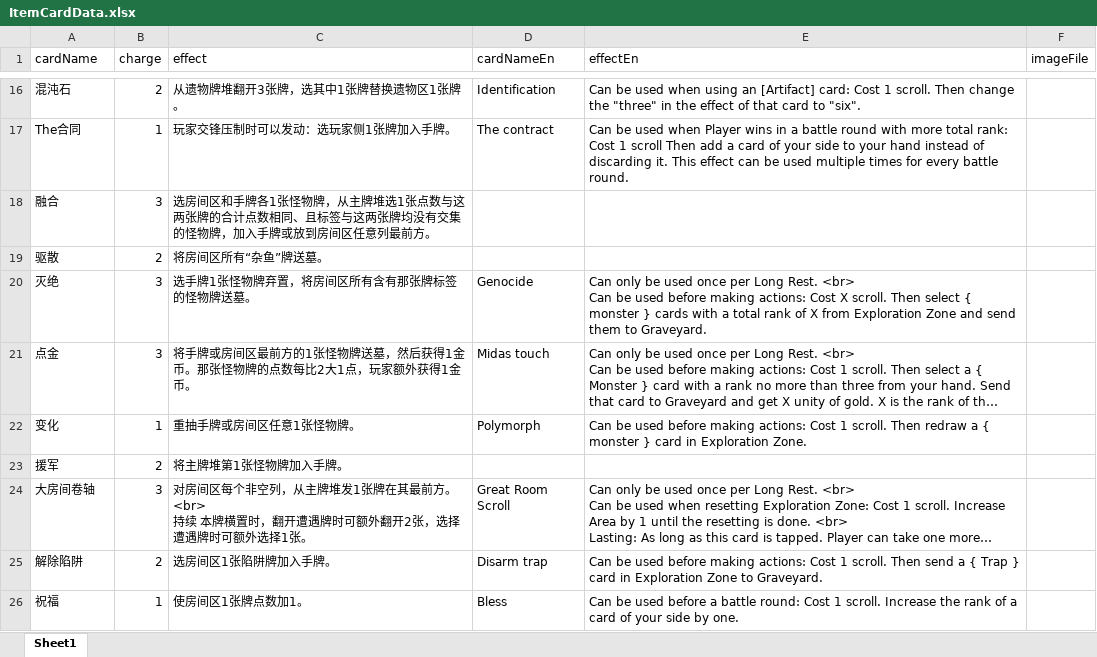
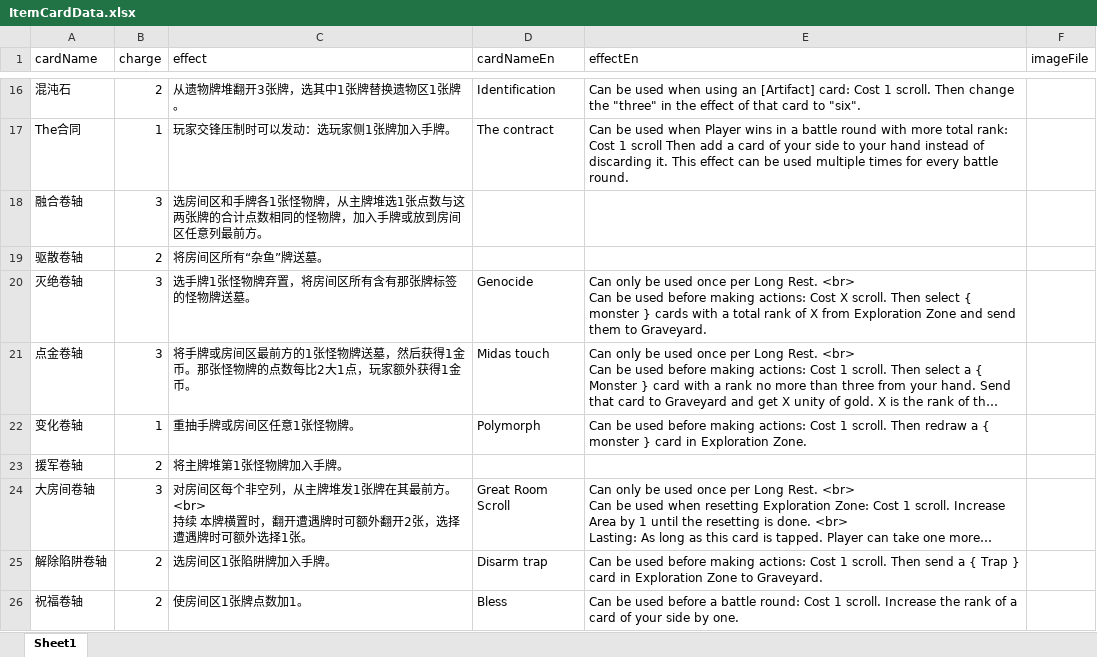
Before and after one commit to TinglePan/DungeonCrawlDeckMasterTTS, an Excel workbook: sheet/ItemCardData.xlsx, sheet Sheet1, drawn as a sheet; only a part is shown, gaps mark what is left out; long unchanged cells end in …; values as stored, in another font and other column widths than the file's, no borders; the diff covers the shown part only; the diff names each change by its address in the sheet, - before the commit and + after, or states it on an @@ line.

```diff
--- a/sheet/ItemCardData.xlsx (sheet Sheet1)
+++ b/sheet/ItemCardData.xlsx (sheet Sheet1)
-A18 (cardName): 融合
+A18 (cardName): 融合卷轴
-C18 (effect): …点数相同、且标签与这两张牌均没有交集的怪物牌…
+C18 (effect): …点数相同的怪物牌…
-A19 (cardName): 驱散
+A19 (cardName): 驱散卷轴
-A20 (cardName): 灭绝
+A20 (cardName): 灭绝卷轴
-A21 (cardName): 点金
+A21 (cardName): 点金卷轴
-A22 (cardName): 变化
+A22 (cardName): 变化卷轴
-A23 (cardName): 援军
+A23 (cardName): 援军卷轴
-A25 (cardName): 解除陷阱
+A25 (cardName): 解除陷阱卷轴
-A26 (cardName): 祝福
+A26 (cardName): 祝福卷轴
-B26 (charge): 1
+B26 (charge): 2
```
Also changed, not shown: 1 added row, 1 removed row and 7 edited cells elsewhere in this sheet, sheet/MonsterCardData.xlsx, sheet/SkillCardData.xlsx.
